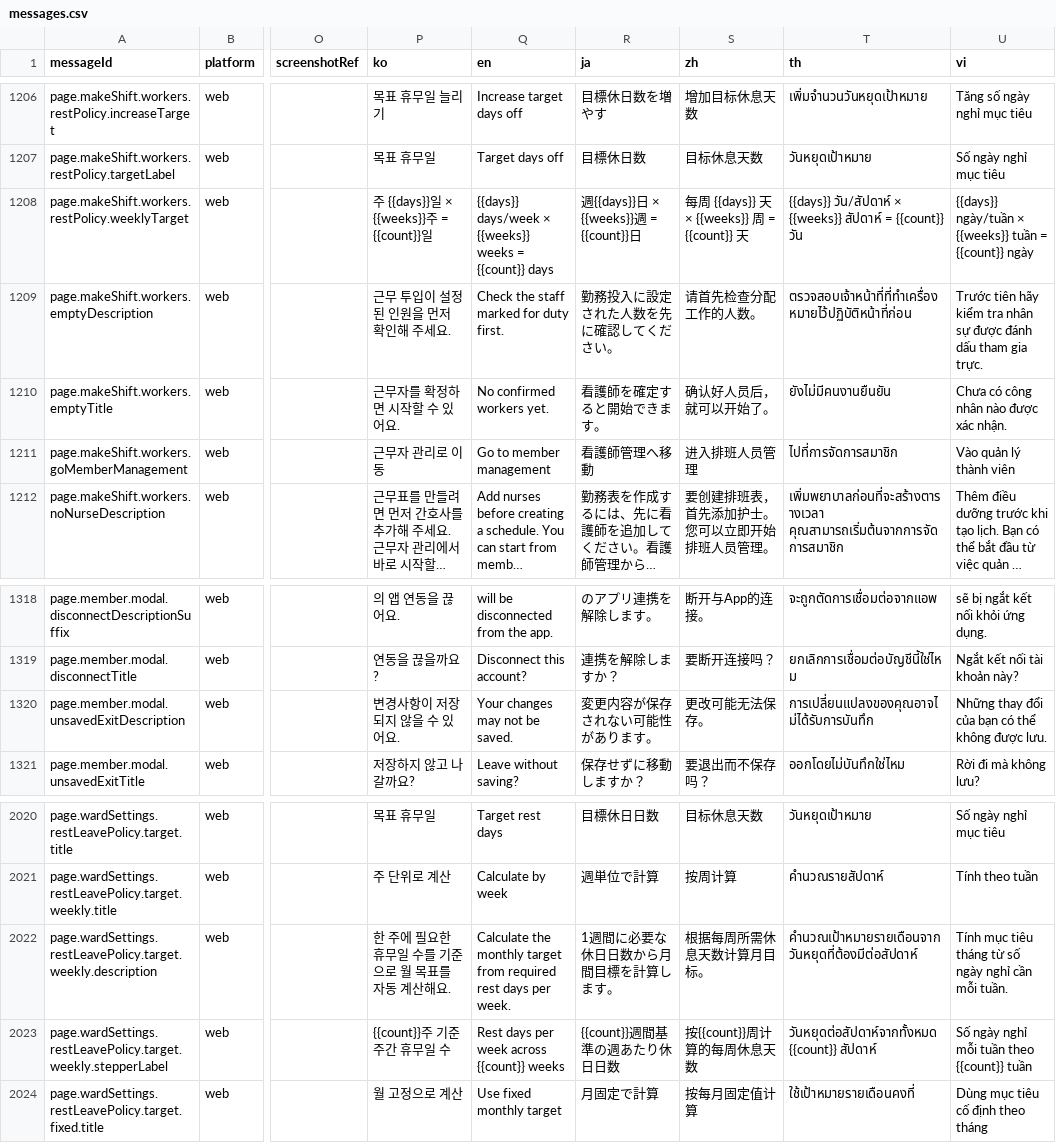
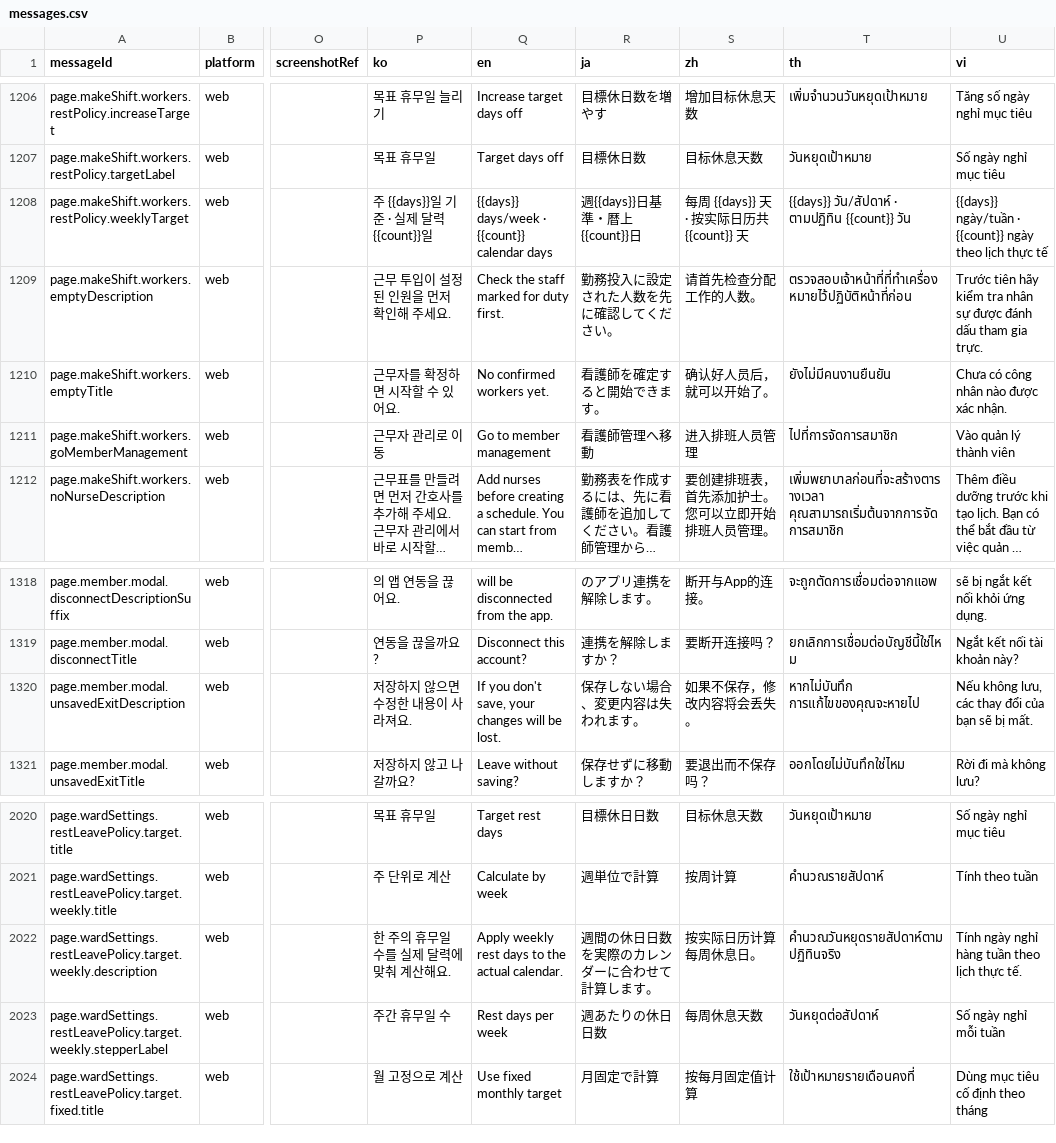
Before and after one commit to gom-3/dutying-web-ai, a CSV file: apps/app/i18n/catalog/messages.csv, drawn as a sheet; only a part is shown, gaps mark what is left out; long unchanged cells end in …; the diff names each change by its address in the sheet, - before the commit and + after, or states it on an @@ line.

```diff
--- a/apps/app/i18n/catalog/messages.csv
+++ b/apps/app/i18n/catalog/messages.csv
-P1208 (ko): 주 {{days}}일 × {{weeks}}주 = {{count}}일
+P1208 (ko): 주 {{days}}일 기준 · 실제 달력 {{count}}일
-Q1208 (en): {{days}} days/week × {{weeks}} weeks = {{count}} days
+Q1208 (en): {{days}} days/week · {{count}} calendar days
-R1208 (ja): 週{{days}}日 × {{weeks}}週 = {{count}}日
+R1208 (ja): 週{{days}}日基準・暦上{{count}}日
-S1208 (zh): 每周 {{days}} 天 × {{weeks}} 周 = {{count}} 天
+S1208 (zh): 每周 {{days}} 天 · 按实际日历共 {{count}} 天
-T1208 (th): {{days}} วัน/สัปดาห์ × {{weeks}} สัปดาห์ = {{count}} วัน
+T1208 (th): {{days}} วัน/สัปดาห์ · ตามปฏิทิน {{count}} วัน
-U1208 (vi): {{days}} ngày/tuần × {{weeks}} tuần = {{count}} ngày
+U1208 (vi): {{days}} ngày/tuần · {{count}} ngày theo lịch thực tế
-P1320 (ko): 변경사항이 저장되지 않을 수 있어요.
+P1320 (ko): 저장하지 않으면 수정한 내용이 사라져요.
-Q1320 (en): Your changes may not be saved.
+Q1320 (en): If you don't save, your changes will be lost.
-R1320 (ja): 変更内容が保存されない可能性があります。
+R1320 (ja): 保存しない場合、変更内容は失われます。
-S1320 (zh): 更改可能无法保存。
+S1320 (zh): 如果不保存，修改内容将会丢失。
-T1320 (th): การเปลี่ยนแปลงของคุณอาจไม่ได้รับการบันทึก
+T1320 (th): หากไม่บันทึก การแก้ไขของคุณจะหายไป
-U1320 (vi): Những thay đổi của bạn có thể không được lưu.
+U1320 (vi): Nếu không lưu, các thay đổi của bạn sẽ bị mất.
-P2022 (ko): 한 주에 필요한 휴무일 수를 기준으로 월 목표를 자동 계산해요.
+P2022 (ko): 한 주의 휴무일 수를 실제 달력에 맞춰 계산해요.
-Q2022 (en): Calculate the monthly target from required rest days per week.
+Q2022 (en): Apply weekly rest days to the actual calendar.
-R2022 (ja): 1週間に必要な休日日数から月間目標を計算します。
+R2022 (ja): 週間の休日日数を実際のカレンダーに合わせて計算します。
-S2022 (zh): 根据每周所需休息天数计算月目标。
+S2022 (zh): 按实际日历计算每周休息日。
-T2022 (th): คำนวณเป้าหมายรายเดือนจากวันหยุดที่ต้องมีต่อสัปดาห์
+T2022 (th): คำนวณวันหยุดรายสัปดาห์ตามปฏิทินจริง
-U2022 (vi): Tính mục tiêu tháng từ số ngày nghỉ cần mỗi tuần.
+U2022 (vi): Tính ngày nghỉ hàng tuần theo lịch thực tế.
-P2023 (ko): {{count}}주 기준 주간 휴무일 수
+P2023 (ko): 주간 휴무일 수
-Q2023 (en): Rest days per week across {{count}} weeks
+Q2023 (en): Rest days per week
-R2023 (ja): {{count}}週間基準の週あたり休日日数
+R2023 (ja): 週あたりの休日日数
-S2023 (zh): 按{{count}}周计算的每周休息天数
+S2023 (zh): 每周休息天数
-T2023 (th): วันหยุดต่อสัปดาห์จากทั้งหมด {{count}} สัปดาห์
+T2023 (th): วันหยุดต่อสัปดาห์
-U2023 (vi): Số ngày nghỉ mỗi tuần theo {{count}} tuần
+U2023 (vi): Số ngày nghỉ mỗi tuần
```
Also changed, not shown: 48 other files.
